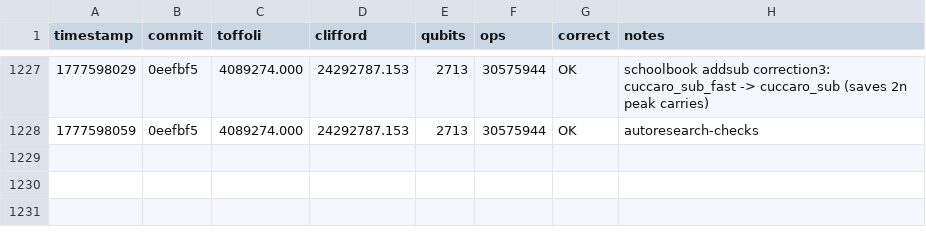
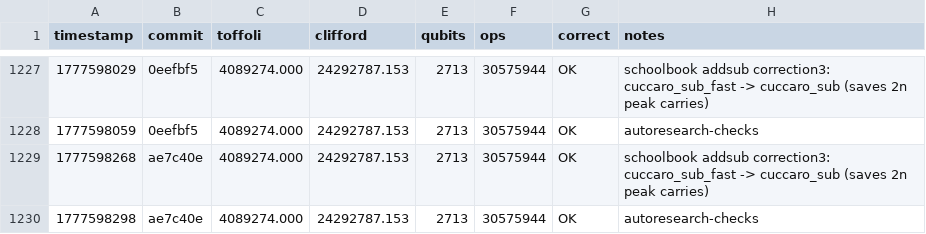
Before and after one commit to jieyilong/ecdsafail-challenge, a TSV file: results.tsv, drawn as a sheet; only a part is shown, gaps mark what is left out; the diff names each change by its address in the sheet, - before the commit and + after, or states it on an @@ line.

```diff
--- a/results.tsv
+++ b/results.tsv
+row 1229: 1777598268 | ae7c40e | 4089274.000 | 24292787.153 | 2713 | 30575944 | OK | schoolbook addsub correction3: cuccaro_sub_fast -> cuccaro_sub (saves 2n peak carries)
+row 1230: 1777598298 | ae7c40e | 4089274.000 | 24292787.153 | 2713 | 30575944 | OK | autoresearch-checks
```
Also changed, not shown: 4 other files.
